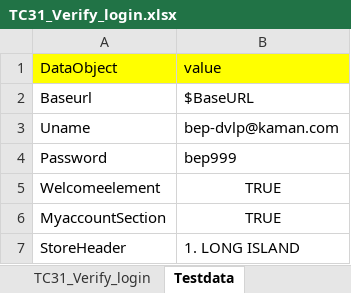
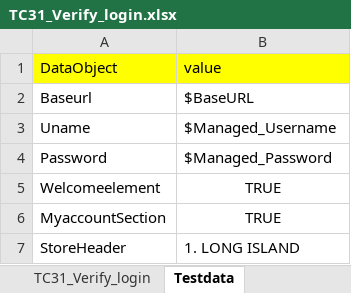
Before and after one commit to RKLogixal/Kaman_ECTEST_Sanity, an Excel workbook: Input_files/Actual_testcases/Kaman/ALL_PAGES/END_TO_END/TC31_Verify_login.xlsx, sheet Testdata, drawn as a sheet; values as stored, in another font and other column widths than the file's, no borders; the diff names each change by its address in the sheet, - before the commit and + after, or states it on an @@ line.

Commit message:
Updated Input excels

```diff
--- a/Input_files/Actual_testcases/Kaman/ALL_PAGES/END_TO_END/TC31_Verify_login.xlsx (sheet Testdata)
+++ b/Input_files/Actual_testcases/Kaman/ALL_PAGES/END_TO_END/TC31_Verify_login.xlsx (sheet Testdata)
-B3 (value): bep-dvlp@kaman.com
+B3 (value): $Managed_Username
-B4 (value): bep999
+B4 (value): $Managed_Password
```
Also changed, not shown: Input_files/Actual_testcases/Kaman/ALL_PAGES/END_TO_END/TC02_Verify_MYACC.xlsx, Input_files/Actual_testcases/Kaman/ALL_PAGES/END_TO_END/TC24_Verify_PlaceOrder_LoggedIn.xlsx, 4 other files.
